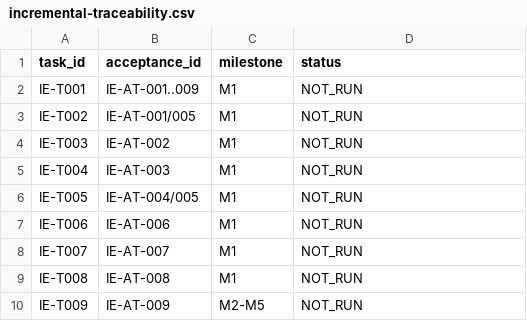
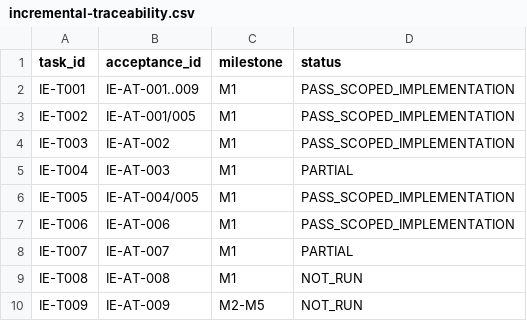
Before and after one commit to jnsagai/forge-c, a CSV file: specs/014-durable-local-autonomy/incremental-traceability.csv, drawn as a sheet.

Commit message:
docs(014): publish incremental qualification and scoped completion evidence

```diff
--- a/specs/014-durable-local-autonomy/incremental-traceability.csv
+++ b/specs/014-durable-local-autonomy/incremental-traceability.csv
@@ -1,9 +1,9 @@
 task_id,acceptance_id,milestone,status
-IE-T001,IE-AT-001..009,M1,NOT_RUN
-IE-T002,IE-AT-001/005,M1,NOT_RUN
-IE-T003,IE-AT-002,M1,NOT_RUN
-IE-T004,IE-AT-003,M1,NOT_RUN
-IE-T005,IE-AT-004/005,M1,NOT_RUN
-IE-T006,IE-AT-006,M1,NOT_RUN
-IE-T007,IE-AT-007,M1,NOT_RUN
+IE-T001,IE-AT-001..009,M1,PASS_SCOPED_IMPLEMENTATION
+IE-T002,IE-AT-001/005,M1,PASS_SCOPED_IMPLEMENTATION
+IE-T003,IE-AT-002,M1,PASS_SCOPED_IMPLEMENTATION
+IE-T004,IE-AT-003,M1,PARTIAL
+IE-T005,IE-AT-004/005,M1,PASS_SCOPED_IMPLEMENTATION
+IE-T006,IE-AT-006,M1,PASS_SCOPED_IMPLEMENTATION
+IE-T007,IE-AT-007,M1,PARTIAL
 IE-T008,IE-AT-008,M1,NOT_RUN
```
Also changed, not shown: 27 other files.
